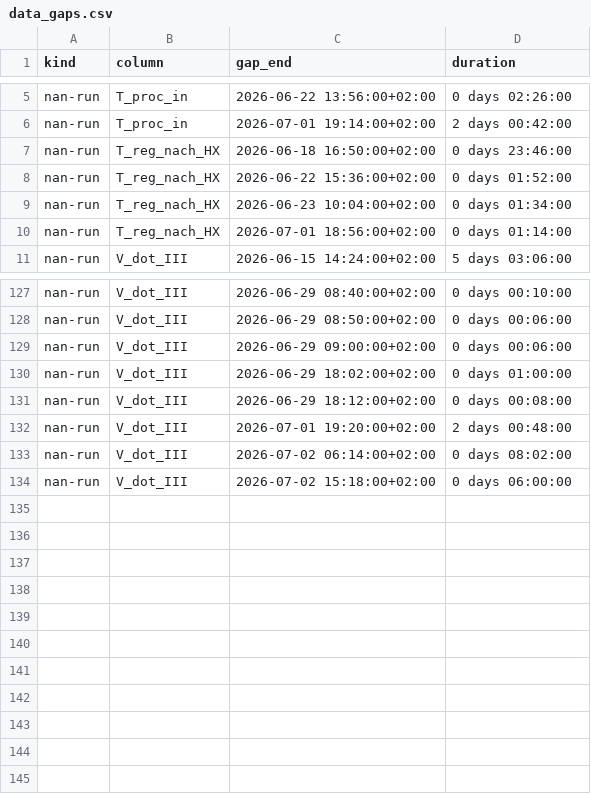
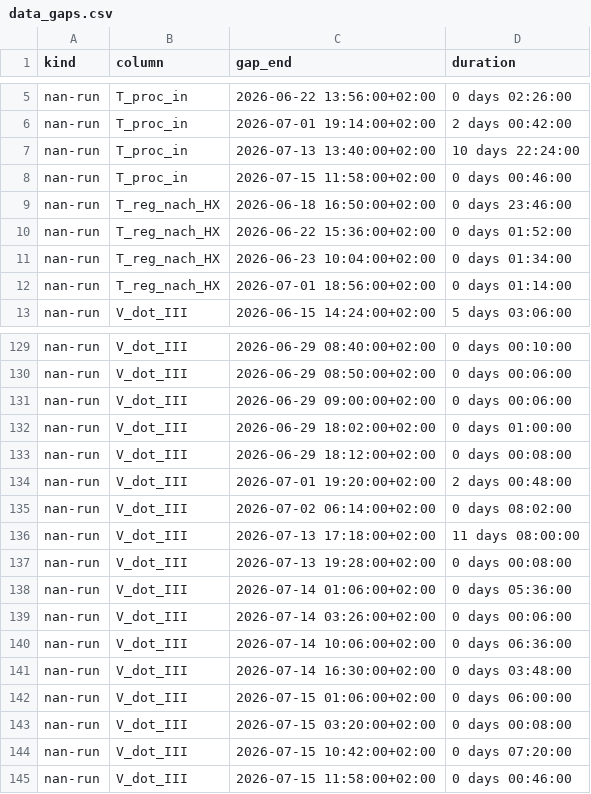
Before and after one commit to ad-1-t-1/dw-analysis, a CSV file: results/tables/data_gaps.csv, drawn as a sheet; only a part is shown, gaps mark what is left out.

```diff
--- a/results/tables/data_gaps.csv
+++ b/results/tables/data_gaps.csv
@@ -6,2 +6,4 @@ nan-run,T_proc_in,2026-06-22 13:56:00+02:00,0 days 02:26:00
 nan-run,T_proc_in,2026-07-01 19:14:00+02:00,2 days 00:42:00
+nan-run,T_proc_in,2026-07-13 13:40:00+02:00,10 days 22:24:00
+nan-run,T_proc_in,2026-07-15 11:58:00+02:00,0 days 00:46:00
 nan-run,T_reg_nach_HX,2026-06-18 16:50:00+02:00,0 days 23:46:00
@@ -133,2 +135,11 @@ nan-run,V_dot_III,2026-07-01 19:20:00+02:00,2 days 00:48:00
 nan-run,V_dot_III,2026-07-02 06:14:00+02:00,0 days 08:02:00
-nan-run,V_dot_III,2026-07-02 15:18:00+02:00,0 days 06:00:00
+nan-run,V_dot_III,2026-07-13 17:18:00+02:00,11 days 08:00:00
+nan-run,V_dot_III,2026-07-13 19:28:00+02:00,0 days 00:08:00
+nan-run,V_dot_III,2026-07-14 01:06:00+02:00,0 days 05:36:00
+nan-run,V_dot_III,2026-07-14 03:26:00+02:00,0 days 00:06:00
+nan-run,V_dot_III,2026-07-14 10:06:00+02:00,0 days 06:36:00
+nan-run,V_dot_III,2026-07-14 16:30:00+02:00,0 days 03:48:00
+nan-run,V_dot_III,2026-07-15 01:06:00+02:00,0 days 06:00:00
+nan-run,V_dot_III,2026-07-15 03:20:00+02:00,0 days 00:08:00
+nan-run,V_dot_III,2026-07-15 10:42:00+02:00,0 days 07:20:00
+nan-run,V_dot_III,2026-07-15 11:58:00+02:00,0 days 00:46:00
```
Also changed, not shown: results/tables/kpi_by_regen_temp_bin.csv, results/tables/plausibility_flags.csv, 9 other files.
